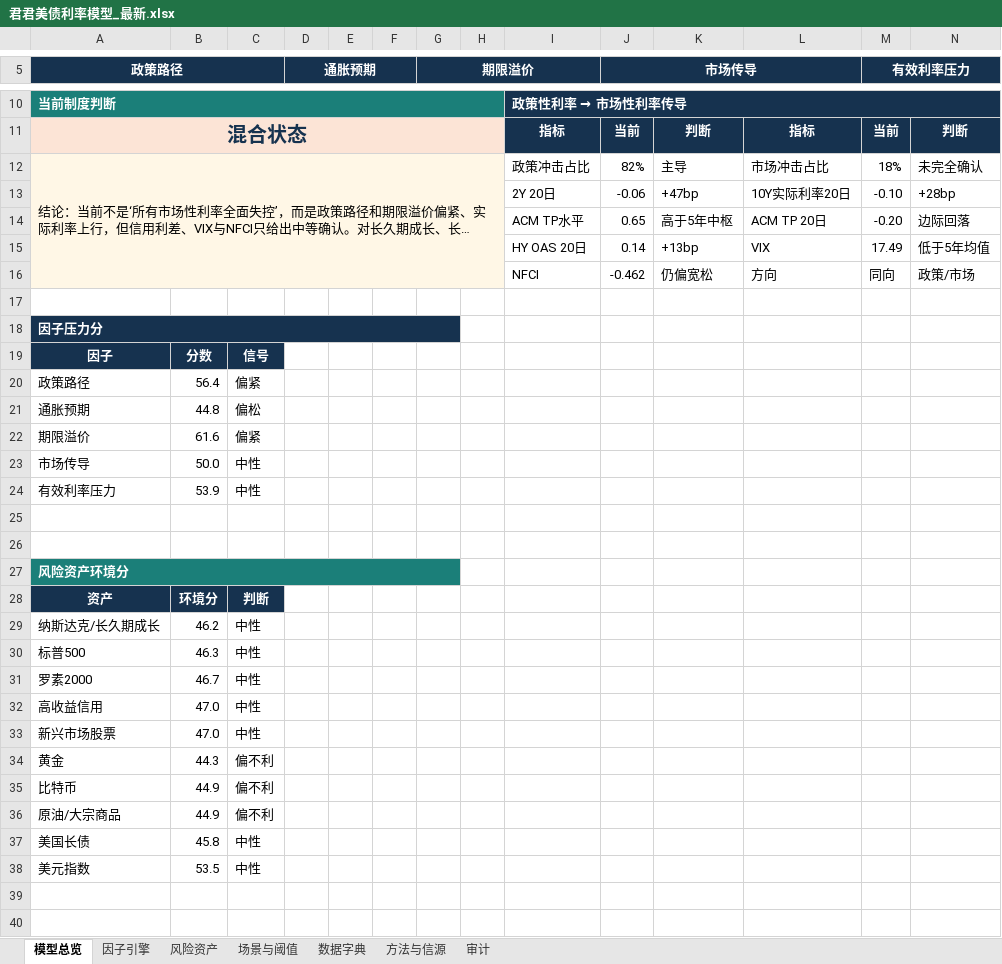
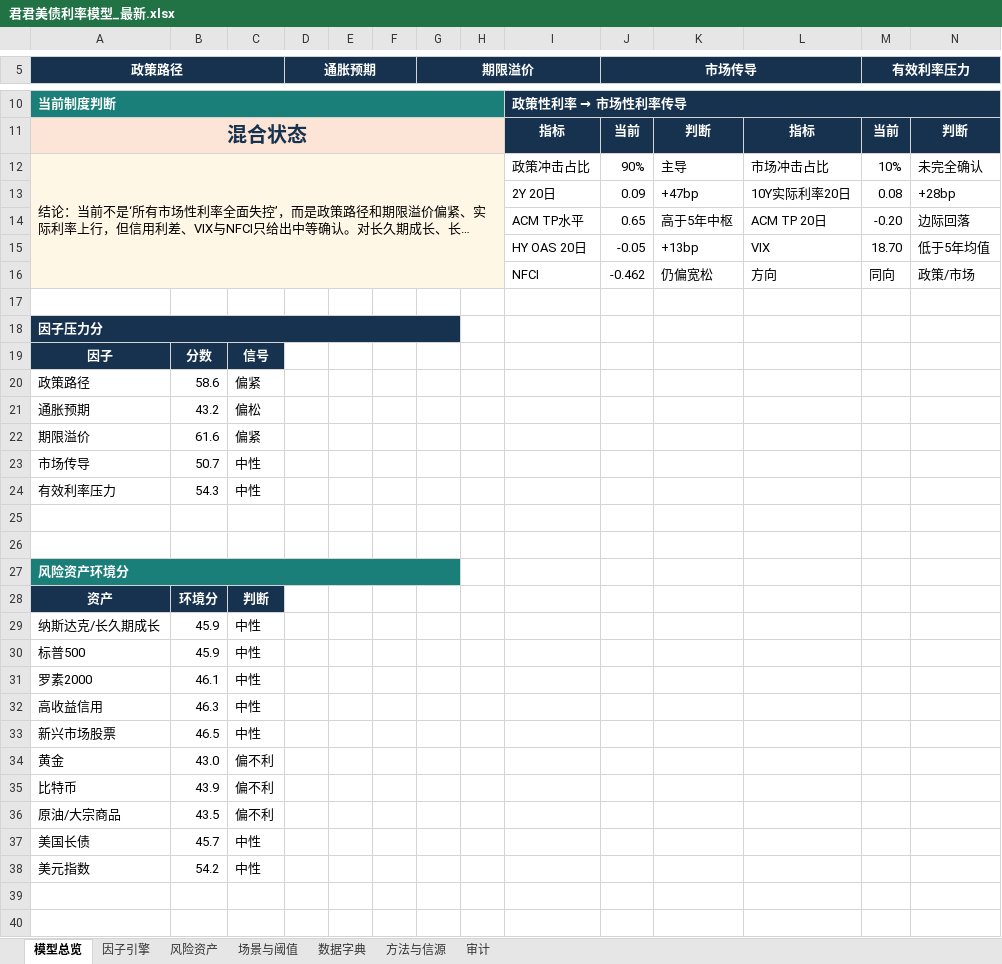
Before and after one commit to marvinbai303-ops/workspace, an Excel workbook: 产业趋势研究&选股/君君美债利率模型_自动刷新/output/君君美债利率模型_最新.xlsx, sheet 模型总览, drawn as a sheet; only a part is shown, gaps mark what is left out; long unchanged cells end in …; values as stored, in another font and other column widths than the file's, no borders; charts and pictures not drawn; the diff covers the shown part only; the diff names each change by its address in the sheet, - before the commit and + after, or states it on an @@ line.

```diff
--- a/产业趋势研究&选股/君君美债利率模型_自动刷新/output/君君美债利率模型_最新.xlsx (sheet 模型总览)
+++ b/产业趋势研究&选股/君君美债利率模型_自动刷新/output/君君美债利率模型_最新.xlsx (sheet 模型总览)
-J12 (市场传导): 82%
+J12 (市场传导): 90%
-M12 (有效利率压力): 18%
+M12 (有效利率压力): 10%
-J13 (市场传导): -0.06
+J13 (市场传导): 0.09
-M13 (有效利率压力): -0.10
+M13 (有效利率压力): 0.08
-J15 (市场传导): 0.14
+J15 (市场传导): -0.05
-M15 (有效利率压力): 17.49
+M15 (有效利率压力): 18.70
-B20: 56.4
+B20: 58.6
-B21: 44.8
+B21: 43.2
-B23: 50.0
+B23: 50.7
-B24: 53.9
+B24: 54.3
-B29: 46.2
+B29: 45.9
-B30: 46.3
+B30: 45.9
-B31: 46.7
+B31: 46.1
-B32: 47.0
+B32: 46.3
-B33: 47.0
+B33: 46.5
-B34: 44.3
+B34: 43.0
-B35: 44.9
+B35: 43.9
-B36: 44.9
+B36: 43.5
-B37: 45.8
+B37: 45.7
-B38: 53.5
+B38: 54.2
```
Also changed, not shown: 1 added row, 1 removed row and 1 edited cell elsewhere in this sheet, sheet 因子引擎, sheet 场景与阈值, sheet 风险资产, sheet 审计, charts or pictures, 产业趋势研究&选股/美国通胀压力温度计/美国通胀压力温度计_试算_20261011.xlsx, 23 other files.
